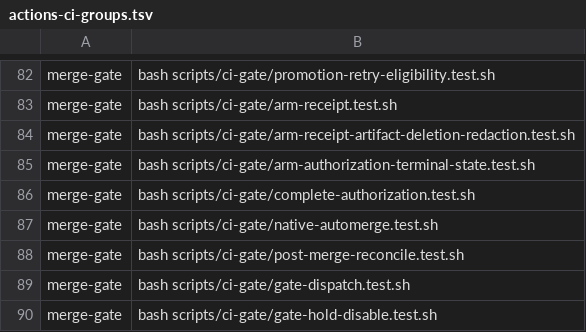
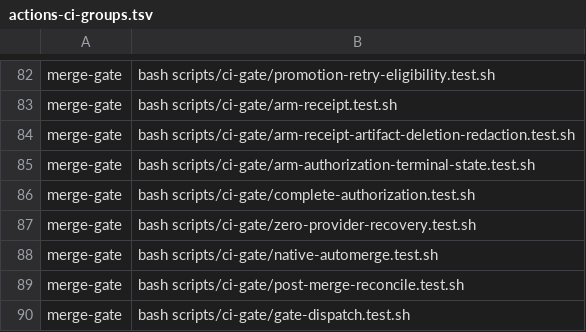
Before and after one commit to Verjson/.github, a TSV file: scripts/actions-ci-groups.tsv, drawn as a sheet; only a part is shown, gaps mark what is left out; the shorter side is filled out with more unchanged rows.

Commit message:
Recover zero-provider AI review preflight failures (#1119)
* fix(ai-review): recover zero-provider preflight failures

Preserve the immutable dispatch identity when preflight fails or holds, and permit only receipt-bound same-run recovery after every prior attempt proves that no provider boundary was crossed. Add causal completion reporting, exact identity and provider-absence checks, mutation controls, ADR 0144, and the issue 1112 changelog fragment.\n\nVerified with the registered merge-gate, platform, and changelog-release CI groups.

* docs(adr): resolve live number collision

Renumber the zero-provider recovery decision from 0144 to 0145 after the live pull-request collision guard identified PR #1108's existing 0144. Regenerate the ADR index and preserve the decision contents unchanged.

* fix(ai-review): bind direct review admission

Require every direct review run to prove a unique trusted-arm-owned first attempt or receipt-bound same-run recovery. Match the bare job names emitted by direct workflow_dispatch runs and add real-shaped red controls for synthetic names, manual or duplicate attempt-one dispatches, and retained authorization replay.\n\nVerified with the registered merge-gate (51), platform (61), and changelog-release (54) groups.

```diff
--- a/scripts/actions-ci-groups.tsv
+++ b/scripts/actions-ci-groups.tsv
@@ -86,2 +86,3 @@ merge-gate	bash scripts/ci-gate/arm-authorization-terminal-state.test.sh
 merge-gate	bash scripts/ci-gate/complete-authorization.test.sh
+merge-gate	bash scripts/ci-gate/zero-provider-recovery.test.sh
 merge-gate	bash scripts/ci-gate/native-automerge.test.sh
```
Also changed, not shown: 9 other files.
